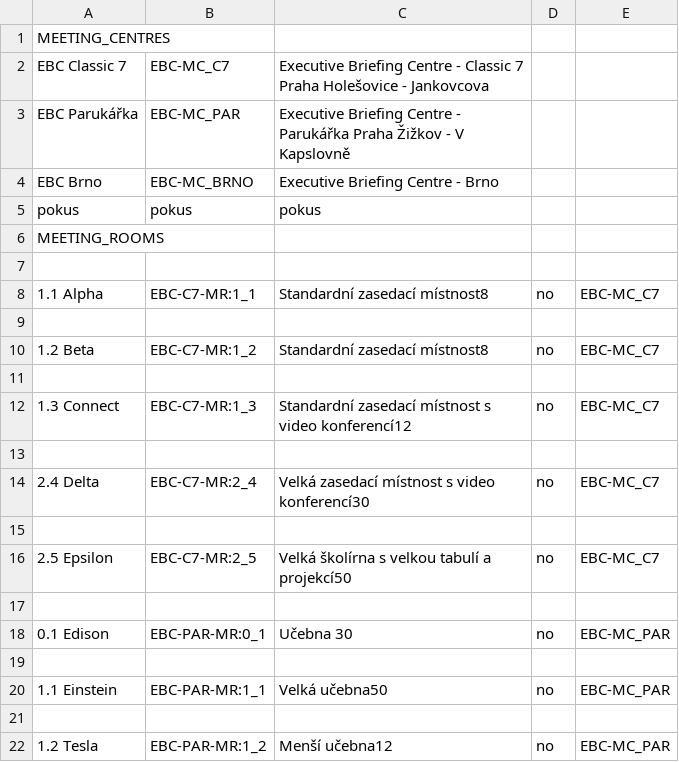
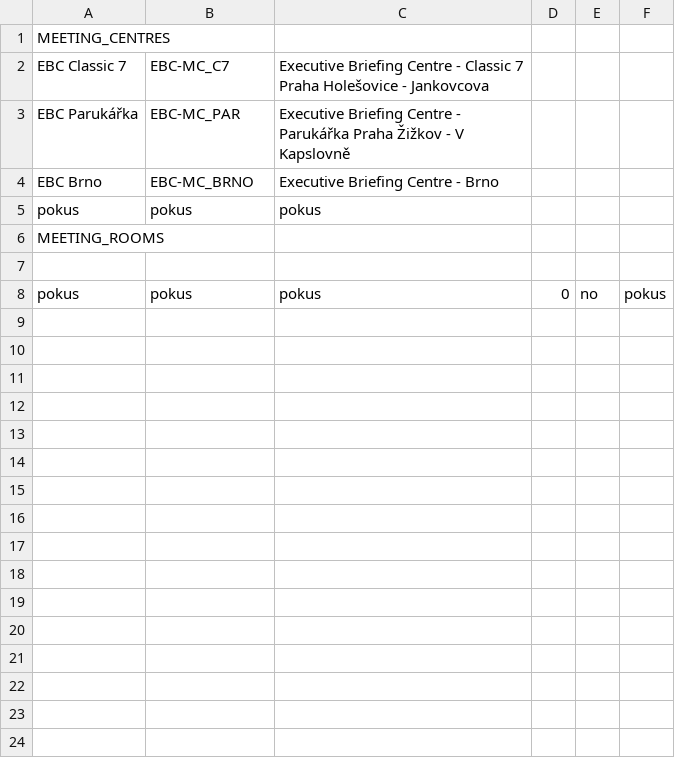
Before and after one commit to Valarath/Java-SE-2-homework, a CSV file: data.csv, drawn as a sheet; removed rows and columns are numbered as before the commit, all else as after; the diff names each change by its address in the sheet, - before the commit and + after, or states it on an @@ line.

Commit message:
This commit contains fix for adding new room and loading of data

```diff
--- a/data.csv
+++ b/data.csv
-column D, empty
-column E, empty
+column D, row 8: 0
+column E, row 8: no
+column F, row 8: pokus
-row 8: 1.1 Alpha | EBC-C7-MR:1_1 | Standardní zasedací místnost8 | no | EBC-MC_C7
-row 8: (empty)
+row 8: pokus | pokus | pokus | 0 | no | pokus
-row 10: 1.2 Beta | EBC-C7-MR:1_2 | Standardní zasedací místnost8 | no | EBC-MC_C7
-row 11: (empty)
-row 12: 1.3 Connect | EBC-C7-MR:1_3 | Standardní zasedací místnost s video konferencí12 | no | EBC-MC_C7
-row 13: (empty)
-row 14: 2.4 Delta | EBC-C7-MR:2_4 | Velká zasedací místnost s video konferencí30 | no | EBC-MC_C7
-row 15: (empty)
-row 16: 2.5 Epsilon | EBC-C7-MR:2_5 | Velká školírna s velkou tabulí a projekcí50 | no | EBC-MC_C7
-row 17: (empty)
-row 18: 0.1 Edison | EBC-PAR-MR:0_1 | Učebna 30 | no | EBC-MC_PAR
-row 19: (empty)
-row 20: 1.1 Einstein | EBC-PAR-MR:1_1 | Velká učebna50 | no | EBC-MC_PAR
-row 21: (empty)
-row 22: 1.2 Tesla | EBC-PAR-MR:1_2 | Menší učebna12 | no | EBC-MC_PAR
```
Also changed, not shown: 2 other files.
